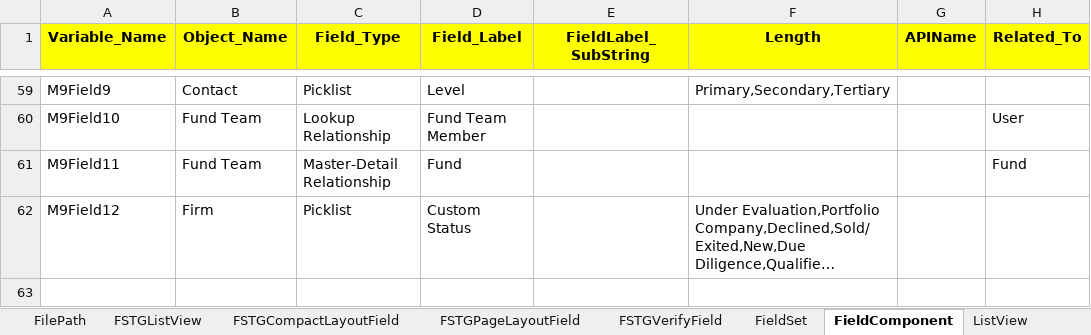
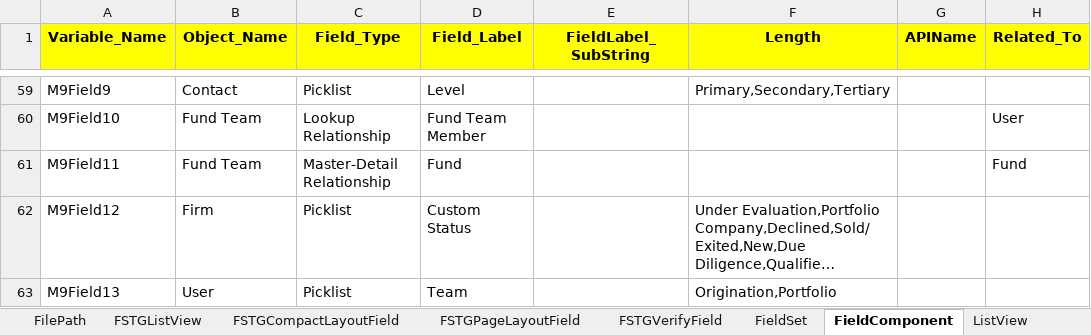
Before and after one commit to NitinNavatar/PE4.7, an Excel workbook: Phase1DataSheet.xlsx, sheet FieldComponent, drawn as a sheet; only a part is shown, gaps mark what is left out; long unchanged cells end in …; values as stored, in another font and other column widths than the file's, no borders; the diff names each change by its address in the sheet, - before the commit and + after, or states it on an @@ line.

Commit message:
Changes in Data Sheet File as per Module 9 Signed-off-by: Ankur

```diff
--- a/Phase1DataSheet.xlsx (sheet FieldComponent)
+++ b/Phase1DataSheet.xlsx (sheet FieldComponent)
+row 63: M9Field13 | User | Picklist | Team |  | Origination,Portfolio
```
Also changed, not shown: sheet FilePath.
